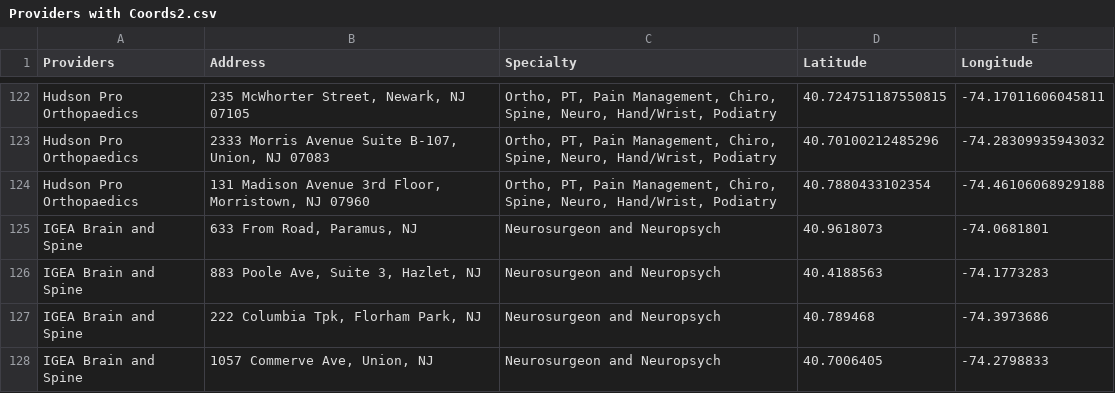
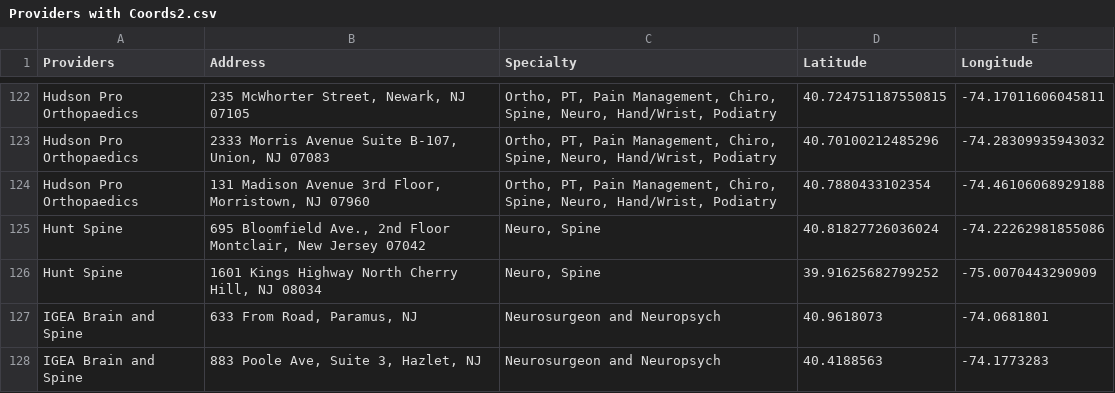
Before and after one commit to KHCFirm/KHC, a CSV file: Providers with Coords2.csv, drawn as a sheet; only a part is shown, gaps mark what is left out; the shorter side is filled out with more unchanged rows.

Commit message:
Update Providers with Coords2.csv

```diff
--- a/Providers with Coords2.csv
+++ b/Providers with Coords2.csv
@@ -124,2 +124,4 @@ Hudson Pro Orthopaedics,"2333 Morris Avenue Suite B-107, Union, NJ 07083","Ortho
 Hudson Pro Orthopaedics,"131 Madison Avenue 3rd Floor, Morristown, NJ 07960","Ortho, PT, Pain Management, Chiro, Spine, Neuro, Hand/Wrist, Podiatry",40.7880433102354, -74.46106068929188
+Hunt Spine,"695 Bloomfield Ave., 2nd Floor Montclair, New Jersey 07042","Neuro, Spine",40.81827726036024, -74.22262981855086
+Hunt Spine,"1601 Kings Highway North Cherry Hill, NJ 08034","Neuro, Spine",39.91625682799252, -75.0070443290909
 IGEA Brain and Spine,"633 From Road, Paramus, NJ",Neurosurgeon and Neuropsych,40.9618073,-74.0681801
```
